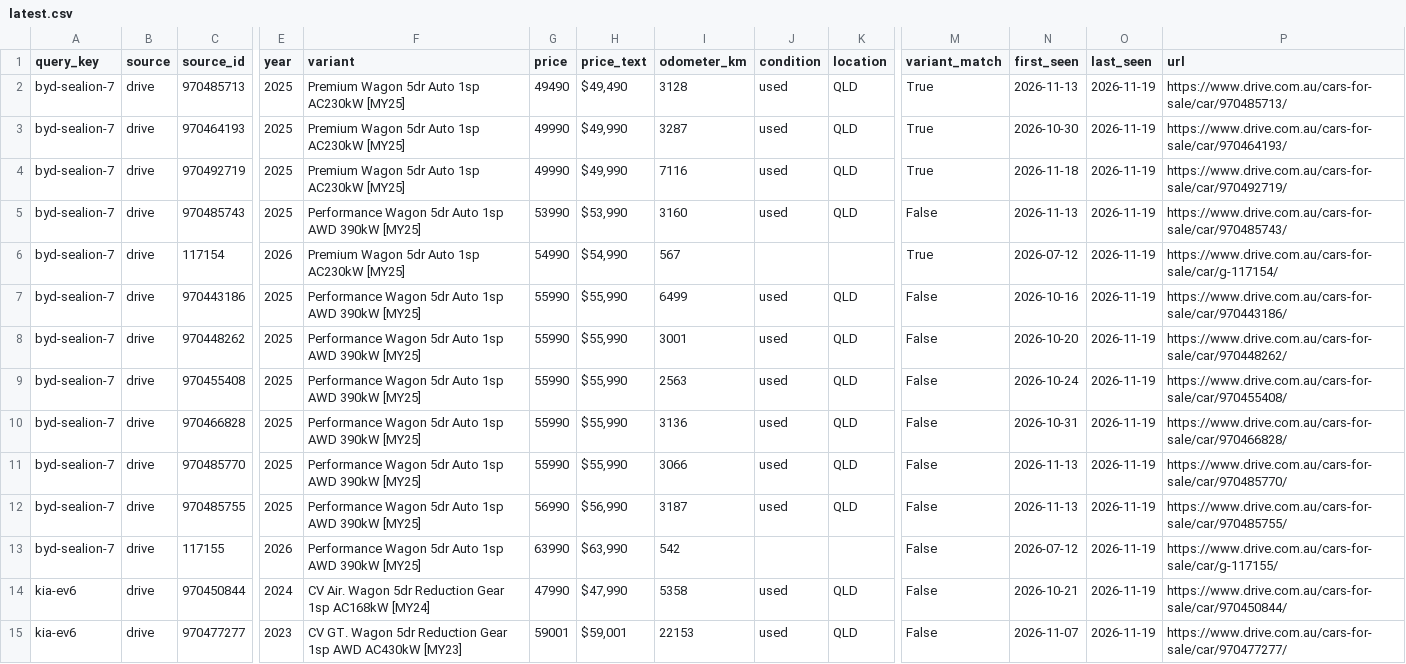
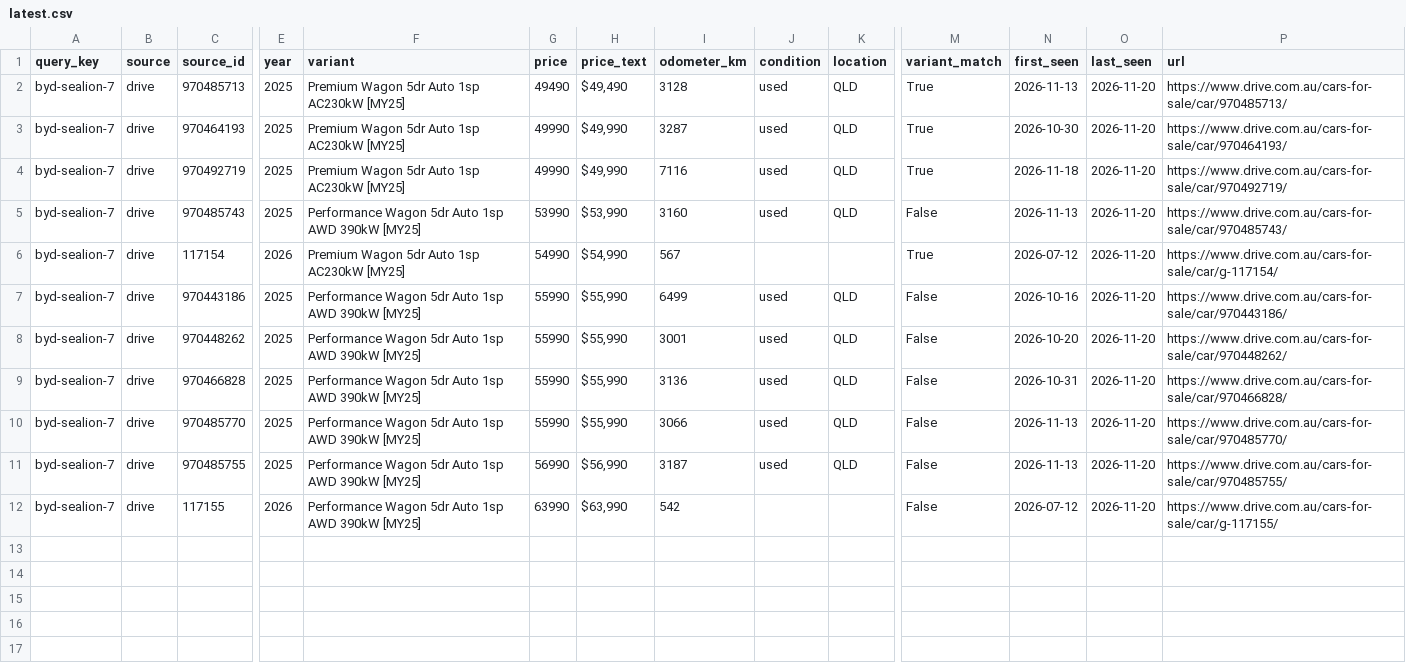
Before and after one commit to kiansaeidnia/carfinder, a CSV file: data/latest.csv, drawn as a sheet; only a part is shown, gaps mark what is left out; removed rows and columns are numbered as before the commit, all else as after; rows hold the shown columns only; the diff names each change by its address in the sheet, - before the commit and + after, or states it on an @@ line.

```diff
--- a/data/latest.csv
+++ b/data/latest.csv
-O2:O8 (last_seen): 2026-11-19
+O2:O8 (last_seen): 2026-11-20
-row 9: byd-sealion-7 | drive | 970455408 | 2025 | Performance Wagon 5dr Auto 1sp AWD 390kW [MY25] | 55990 | $55,990 | 2563 | used | QLD | False | 2026-10-24 | 2026-11-19 | https://www.drive.com.au/cars-for-sale/car/970455408/
-O9:O12 (last_seen): 2026-11-19
+O9:O12 (last_seen): 2026-11-20
-row 14: kia-ev6 | drive | 970450844 | 2024 | CV Air. Wagon 5dr Reduction Gear 1sp AC168kW [MY24] | 47990 | $47,990 | 5358 | used | QLD | False | 2026-10-21 | 2026-11-19 | https://www.drive.com.au/cars-for-sale/car/970450844/
-row 15: kia-ev6 | drive | 970477277 | 2023 | CV GT. Wagon 5dr Reduction Gear 1sp AWD AC430kW [MY23] | 59001 | $59,001 | 22153 | used | QLD | False | 2026-11-07 | 2026-11-19 | https://www.drive.com.au/cars-for-sale/car/970477277/
```
Also changed, not shown: 4 other files.
